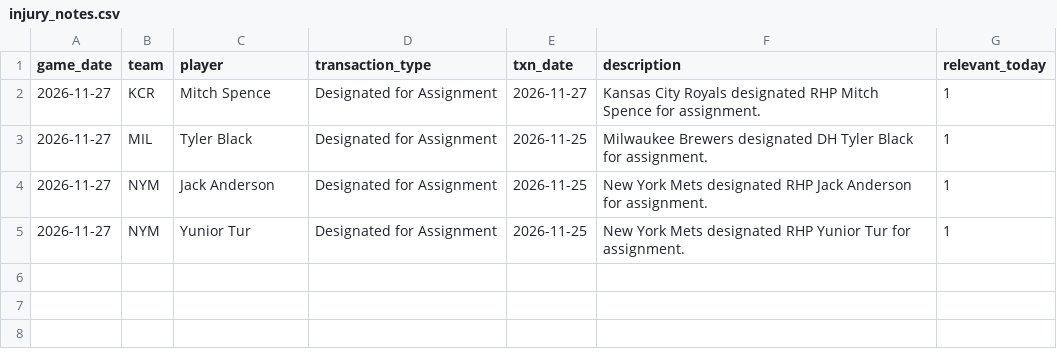
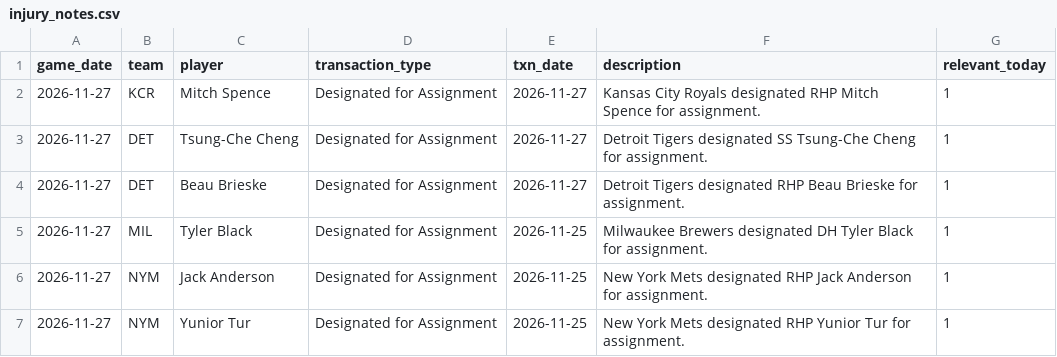
Before and after one commit to johnnydoe314/mlb-data, a CSV file: data/injury_notes.csv, drawn as a sheet.

Commit message:
Daily data 2026-11-27 23:54 UTC

```diff
--- a/data/injury_notes.csv
+++ b/data/injury_notes.csv
@@ -2,2 +2,4 @@ game_date,team,player,transaction_type,txn_date,description,relevant_today
 2026-11-27,KCR,Mitch Spence,Designated for Assignment,2026-11-27,Kansas City Royals designated RHP Mitch Spence for assignment.,1
+2026-11-27,DET,Tsung-Che Cheng,Designated for Assignment,2026-11-27,Detroit Tigers designated SS Tsung-Che Cheng for assignment.,1
+2026-11-27,DET,Beau Brieske,Designated for Assignment,2026-11-27,Detroit Tigers designated RHP Beau Brieske for assignment.,1
 2026-11-27,MIL,Tyler Black,Designated for Assignment,2026-11-25,Milwaukee Brewers designated DH Tyler Black for assignment.,1
```
Also changed, not shown: data/bullpen.csv, 1 other file.
